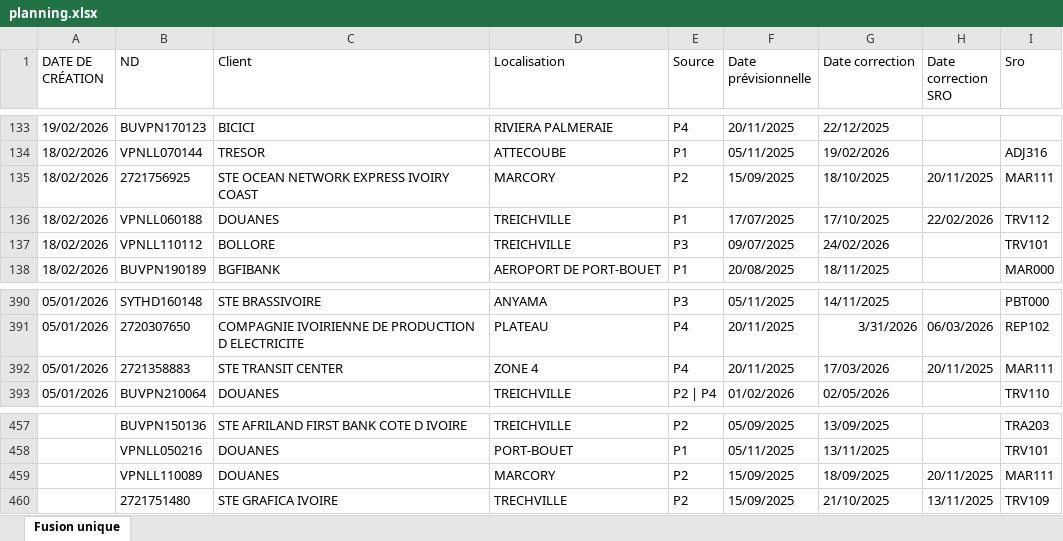
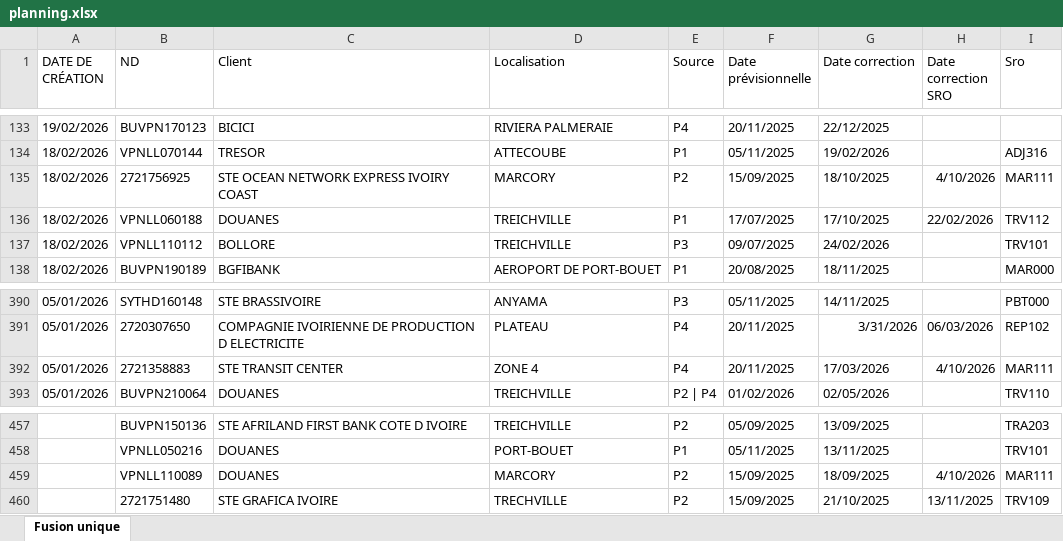
Before and after one commit to deanericthiemele-lab/ddms-site, an Excel workbook: planning.xlsx, sheet Fusion unique, drawn as a sheet; only a part is shown, gaps mark what is left out; values as stored, in another font and other column widths than the file's, no borders; the diff covers the shown part only; the diff names each change by its address in the sheet, - before the commit and + after, or states it on an @@ line.

```diff
--- a/planning.xlsx (sheet Fusion unique)
+++ b/planning.xlsx (sheet Fusion unique)
-H135 (Date correction SRO): 20/11/2025
+H135 (Date correction SRO): 4/10/2026
-H392 (Date correction SRO): 20/11/2025
+H392 (Date correction SRO): 4/10/2026
-H459 (Date correction SRO): 20/11/2025
+H459 (Date correction SRO): 4/10/2026
```
Also changed, not shown: 6 edited cells elsewhere in this sheet.
